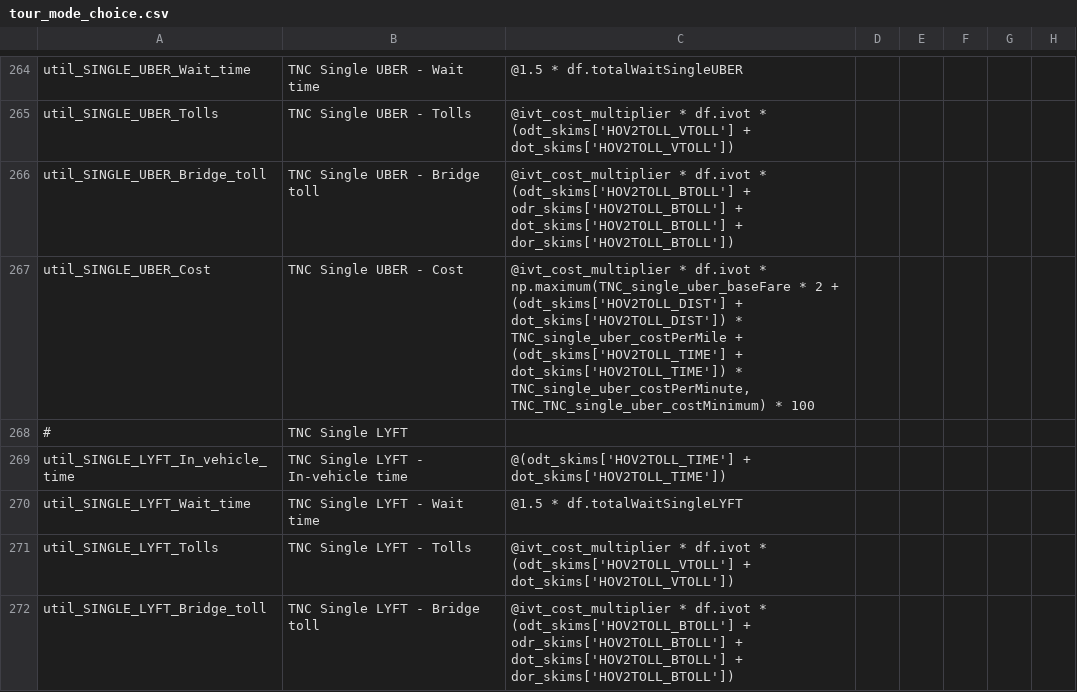
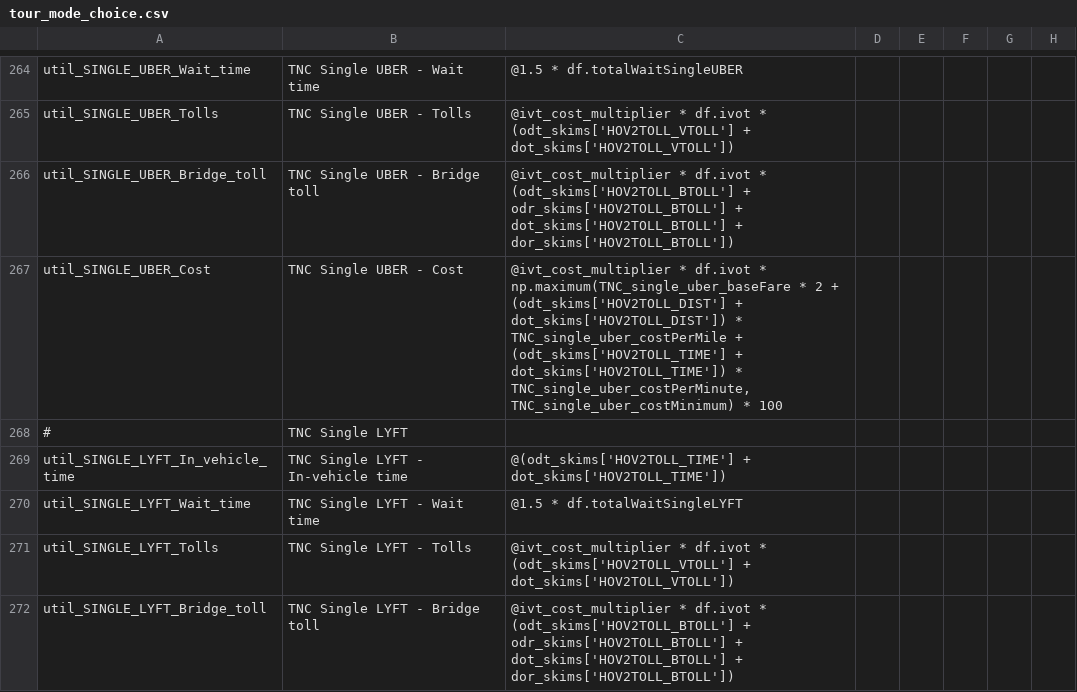
Before and after one commit to LBNL-UCB-STI/activitysim-configs-sfbay, a CSV file: configs/tour_mode_choice.csv, drawn as a sheet; only a part is shown, gaps mark what is left out; the diff names each change by its address in the sheet, - before the commit and + after, or states it on an @@ line.

```diff
--- a/configs/tour_mode_choice.csv
+++ b/configs/tour_mode_choice.csv
-C267: …* TNC_single_uber_costPerMinute, TNC_TNC_single_uber_costMinimum) * 100
+C267: …* TNC_single_uber_costPerMinute, TNC_single_uber_costMinimum) * 100
```
Also changed, not shown: configs/tour_mode_choice_annotate_choosers_preprocessor.csv, configs/trip_mode_choice_coeffs.csv.
